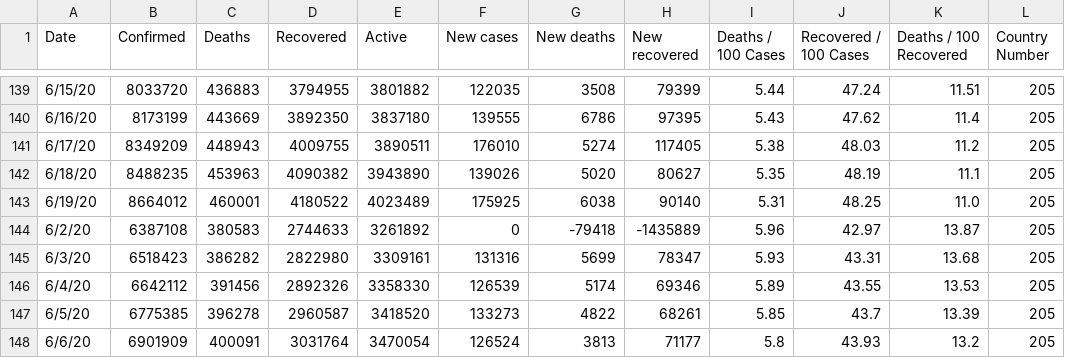
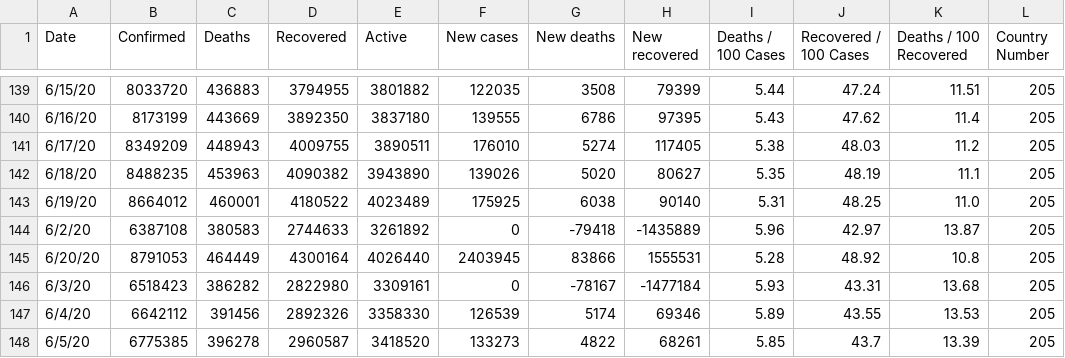
Before and after one commit to milanowicz/COVID-19-Dataset, a CSV file: data/jhu/time_series_covid19_grouped_by_days.csv, drawn as a sheet; only a part is shown, gaps mark what is left out; the shorter side is filled out with more unchanged rows.

```diff
--- a/data/jhu/time_series_covid19_grouped_by_days.csv
+++ b/data/jhu/time_series_covid19_grouped_by_days.csv
@@ -144,3 +144,4 @@ Date,Confirmed,Deaths,Recovered,Active,New cases,New deaths,New recovered,Deaths
 6/2/20,6387108,380583,2744633,3261892,0,-79418,-1435889,5.96,42.97,13.87,205
-6/3/20,6518423,386282,2822980,3309161,131316,5699,78347,5.93,43.31,13.68,205
+6/20/20,8791053,464449,4300164,4026440,2403945,83866,1555531,5.28,48.92,10.8,205
+6/3/20,6518423,386282,2822980,3309161,0,-78167,-1477184,5.93,43.31,13.68,205
 6/4/20,6642112,391456,2892326,3358330,126539,5174,69346,5.89,43.55,13.53,205
```
Also changed, not shown: data/jhu/time_series_covid19_grouped_by_countries.csv, 2 other files.
